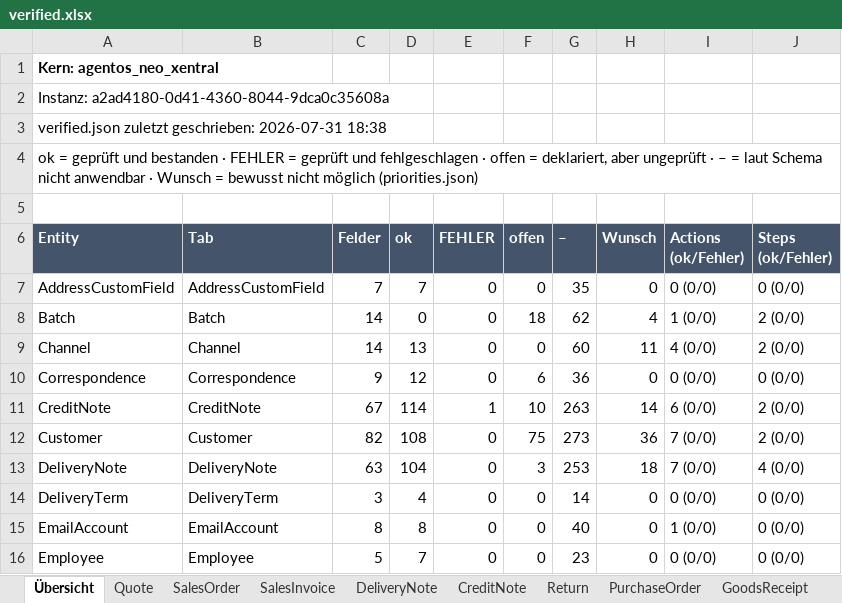
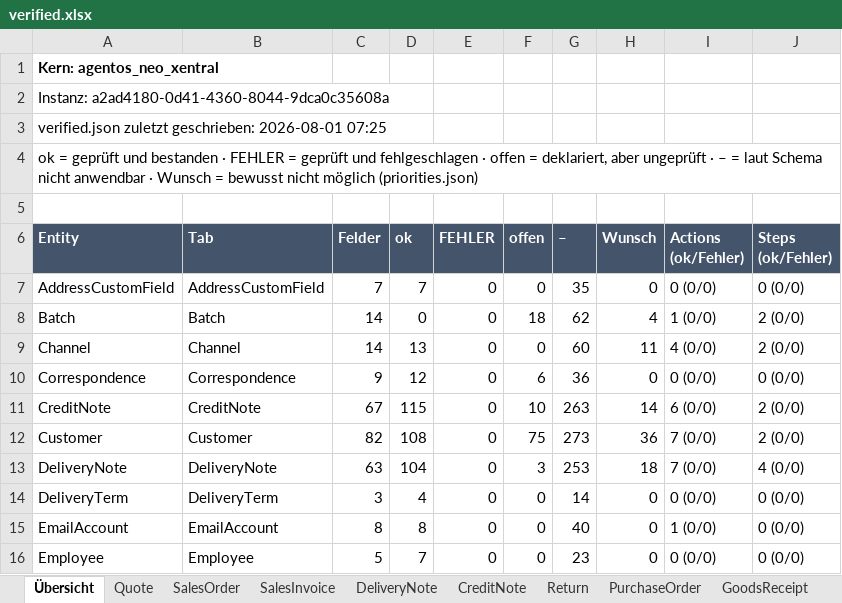
Before and after one commit to xentral/agent-cores, an Excel workbook: cores/agentos_neo_xentral/verified.xlsx, sheet Übersicht, drawn as a sheet; only a part is shown; values as stored, in another font and other column widths than the file's, no borders; the diff names each change by its address in the sheet, - before the commit and + after, or states it on an @@ line.

```diff
--- a/cores/agentos_neo_xentral/verified.xlsx (sheet Übersicht)
+++ b/cores/agentos_neo_xentral/verified.xlsx (sheet Übersicht)
-A3 (Entity): …zuletzt geschrieben: 2026-07-31 18:38
+A3 (Entity): …zuletzt geschrieben: 2026-08-01 07:25
-D11 (ok): 114
+D11 (ok): 115
-E11 (FEHLER): 1
+E11 (FEHLER): 0
```
Also changed, not shown: sheet CreditNote, sheet Supplier, sheet Customer, 3 other files.
